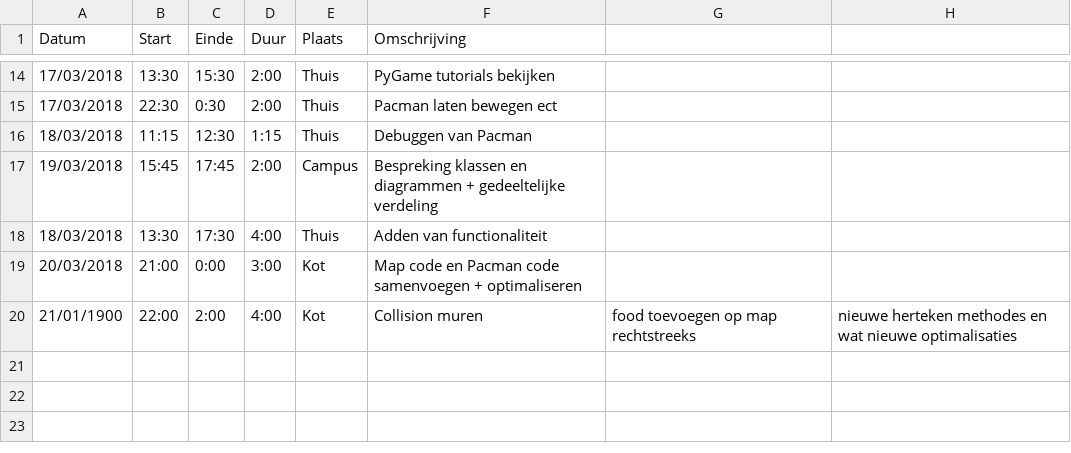
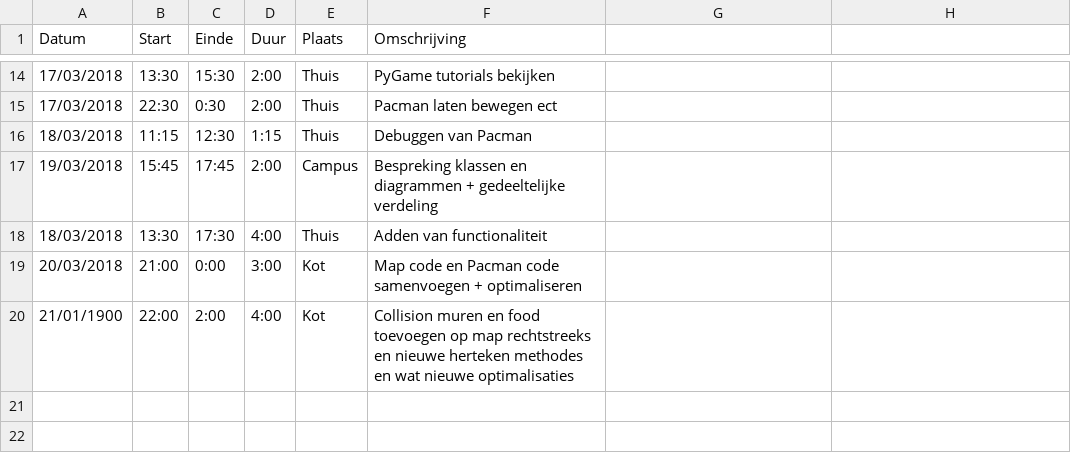
Before and after one commit to AvPelli/pacman_python, a CSV file: logboeken/DelysAleandro.csv, drawn as a sheet; only a part is shown, gaps mark what is left out; the shorter side is filled out with more unchanged rows.

Commit message:
Fixt bug Logboek

```diff
--- a/logboeken/DelysAleandro.csv
+++ b/logboeken/DelysAleandro.csv
@@ -19,3 +19,3 @@ Datum,Start,Einde,Duur,Plaats,Omschrijving
 20/03/2018 ,21:00   ,0:00 ,3:00,Kot   ,Map code en Pacman code samenvoegen + optimaliseren
-21/01/1900 ,22:00   ,2:00 ,4:00,Kot   ,Collision muren                                             ,food toevoegen op map rechtstreeks,nieuwe herteken methodes en wat nieuwe optimalisaties
+21/01/1900 ,22:00   ,2:00 ,4:00,Kot   ,Collision muren  en food toevoegen op map rechtstreeks   en nieuwe herteken methodes en wat nieuwe optimalisaties
 ,,,,,
```
